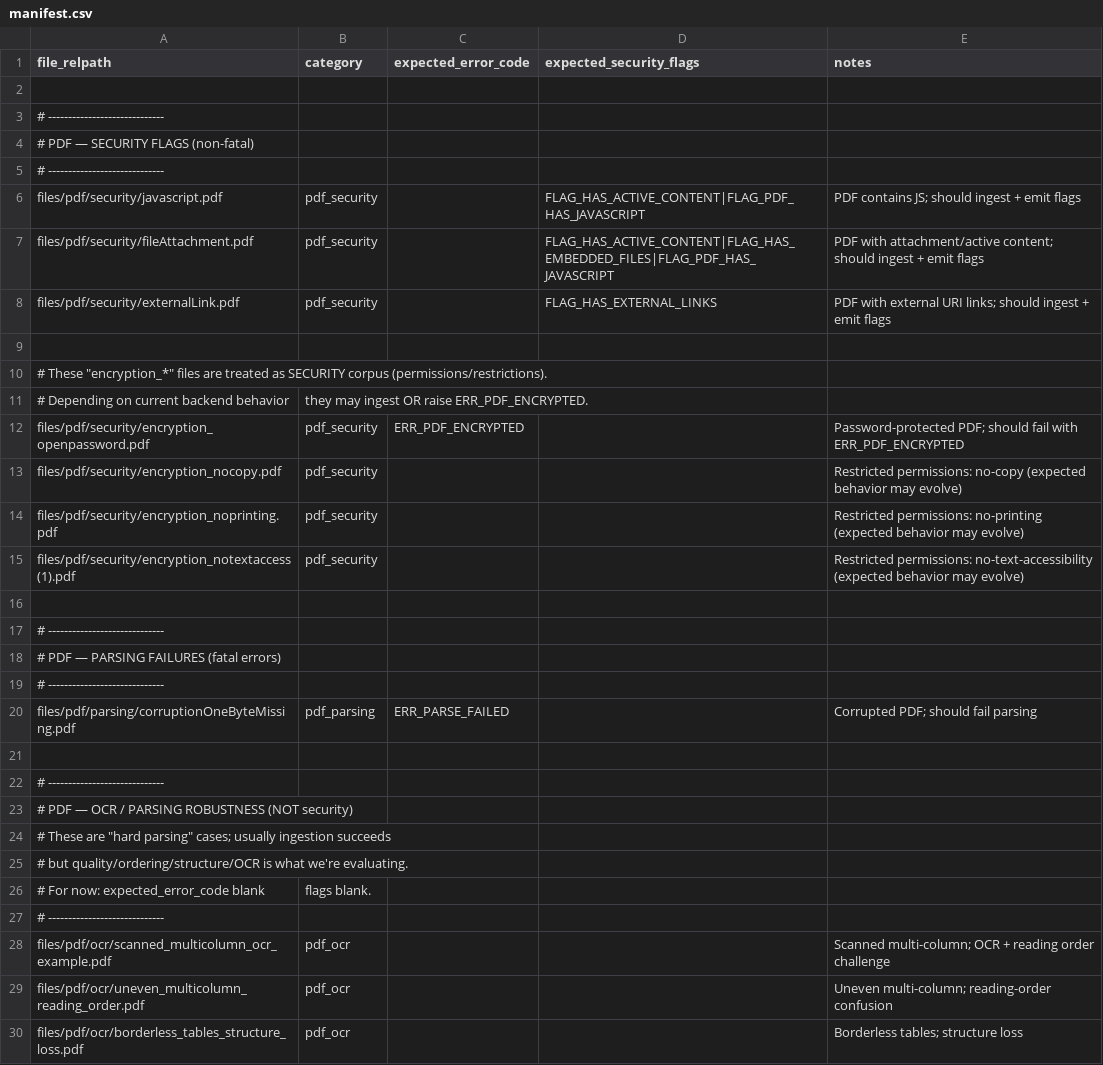
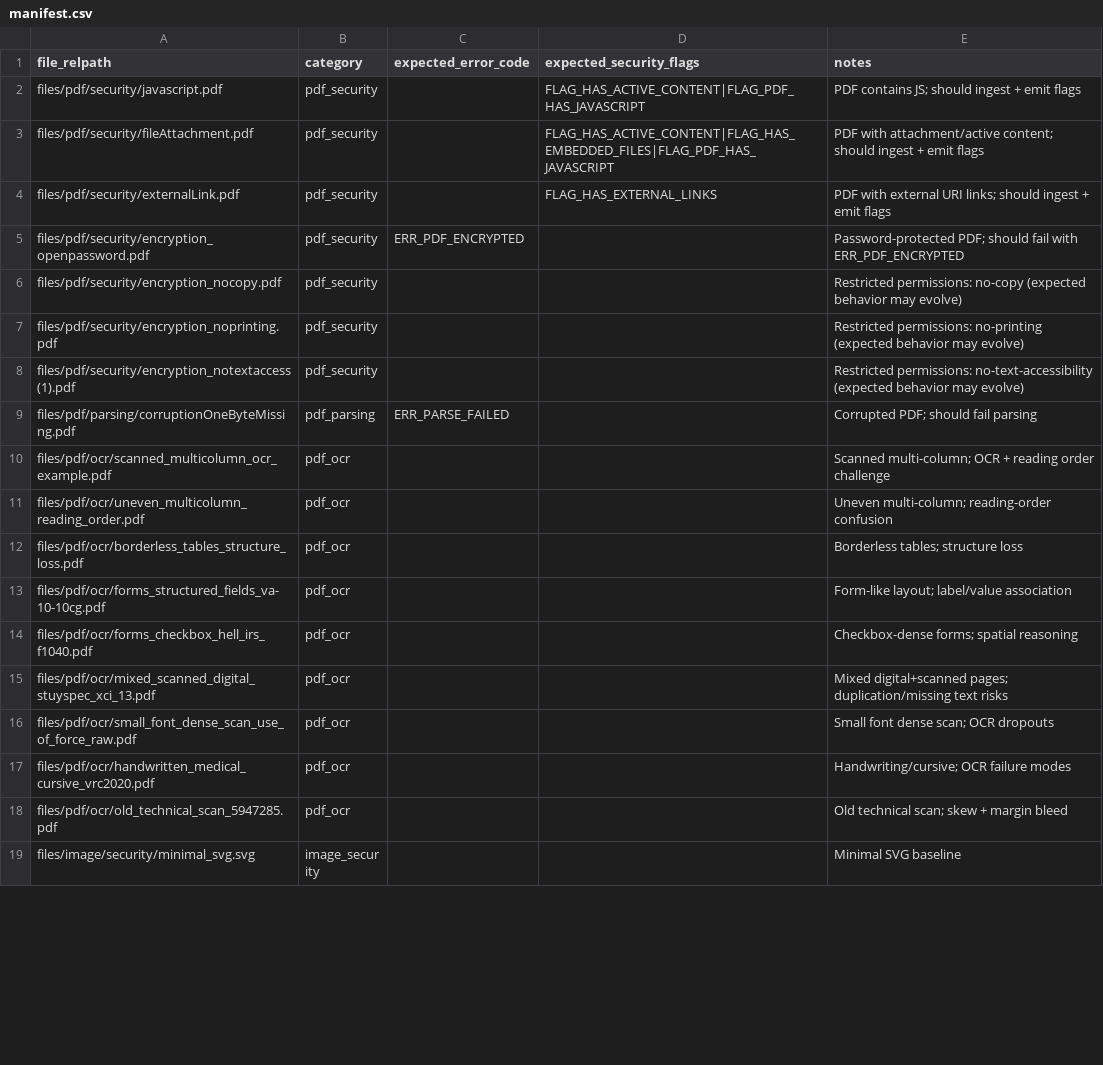
Before and after one commit to nezha34/gnosis-ingestion-corpus, a CSV file: manifest.csv, drawn as a sheet; only a part is shown; the shorter side is filled out with more unchanged rows; the diff covers the shown part only; the diff names each change by its address in the sheet, - before the commit and + after, or states it on an @@ line.

Commit message:
fix: make manifest.csv valid CSV + include all corpus entries

```diff
--- a/manifest.csv
+++ b/manifest.csv
-row 2: (empty)
-row 3: # -----------------------------
-row 4: # PDF — SECURITY FLAGS (non-fatal)
-row 5: # -----------------------------
-row 9: (empty)
-row 10: # These "encryption_*" files are treated as SECURITY corpus (permissions/restrictions).
-row 11: # Depending on current backend behavior | they may ingest OR raise ERR_PDF_ENCRYPTED.
-row 16: (empty)
-row 17: # -----------------------------
-row 18: # PDF — PARSING FAILURES (fatal errors)
-row 19: # -----------------------------
-row 21: (empty)
-row 22: # -----------------------------
-row 23: # PDF — OCR / PARSING ROBUSTNESS (NOT security)
-row 24: # These are "hard parsing" cases; usually ingestion succeeds
-row 25: # but quality/ordering/structure/OCR is what we're evaluating.
-row 26: # For now: expected_error_code blank | flags blank.
-row 27: # -----------------------------
```
Also changed, not shown: 5 removed rows and 4 edited cells elsewhere in this file.
